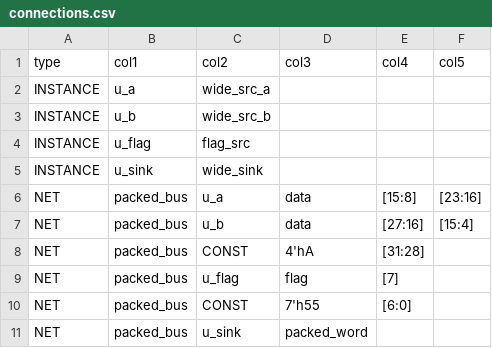
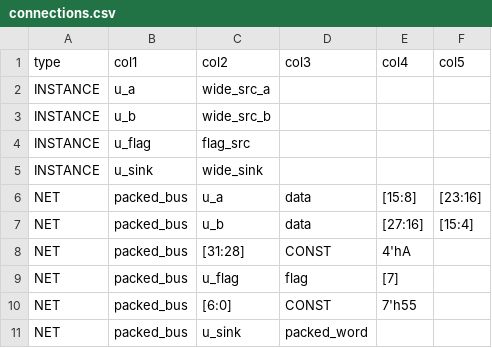
Before and after one commit to masktwo3/GitTmp, a CSV file: examples/const_and_bit_packing/connections.csv, drawn as a sheet.

```diff
--- a/examples/const_and_bit_packing/connections.csv
+++ b/examples/const_and_bit_packing/connections.csv
@@ -7,5 +7,5 @@ NET,packed_bus,u_a,data,[15:8],[23:16]
 NET,packed_bus,u_b,data,[27:16],[15:4]
-NET,packed_bus,CONST,4'hA,[31:28],
+NET,packed_bus,[31:28],CONST,4'hA,
 NET,packed_bus,u_flag,flag,[7],
-NET,packed_bus,CONST,7'h55,[6:0],
+NET,packed_bus,[6:0],CONST,7'h55,
 NET,packed_bus,u_sink,packed_word,,
```
Also changed, not shown: 2 other files.
